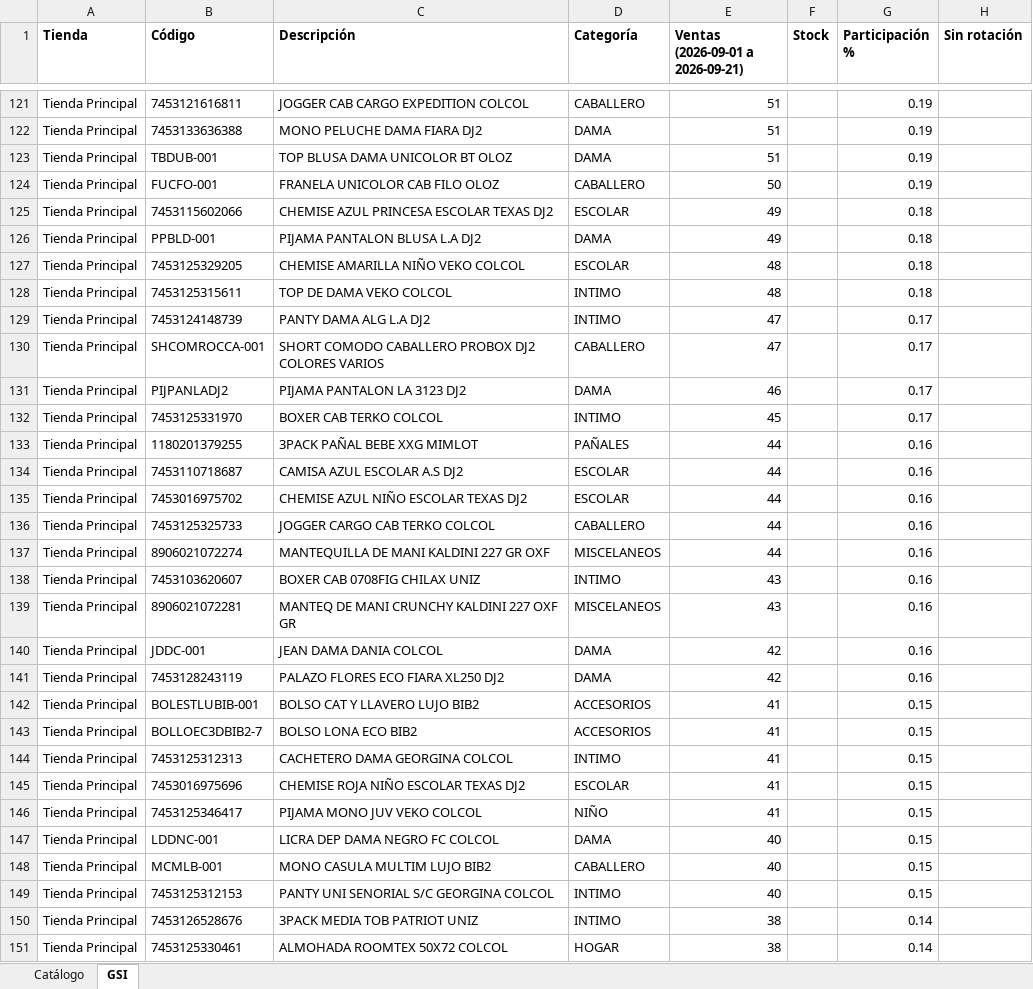
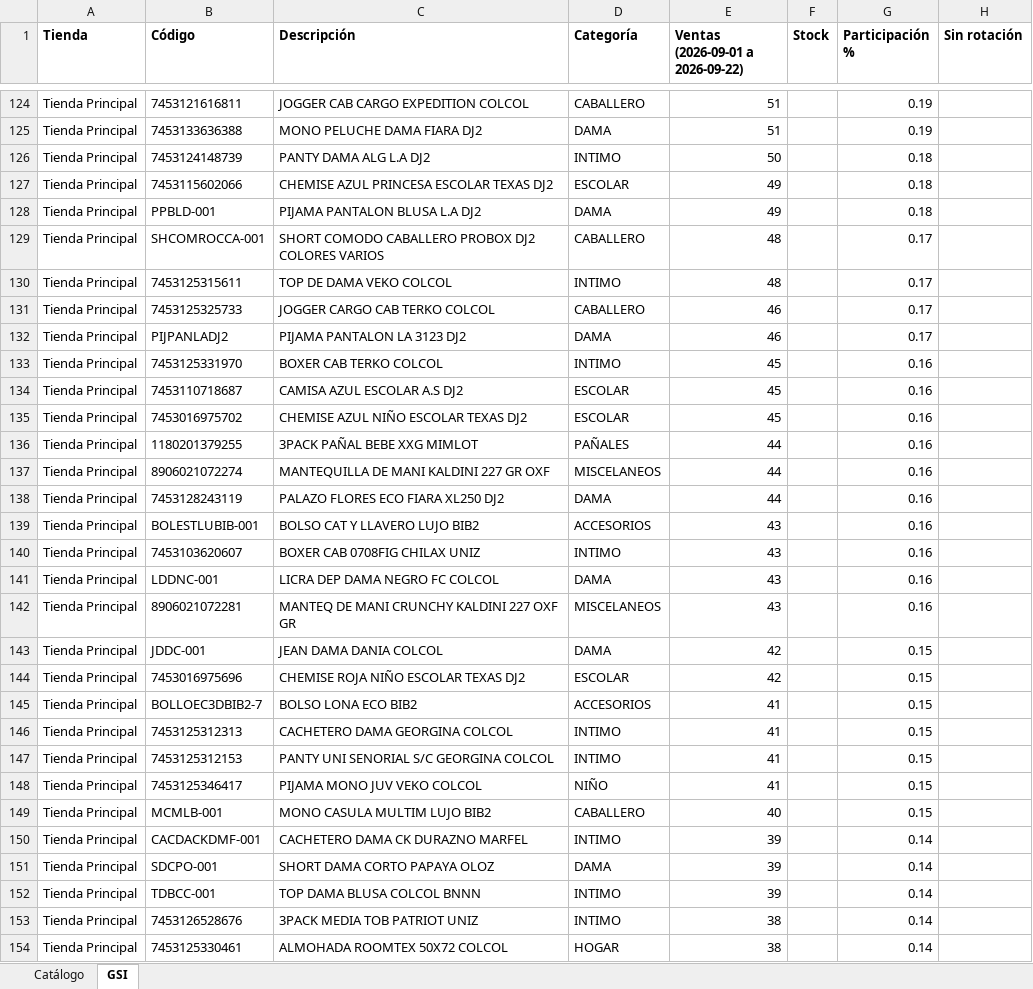
Before and after one commit to Anyer32/nexo-respaldo, an Excel workbook: respaldo-nexo.xlsx, sheet GSI, drawn as a sheet; only a part is shown, gaps mark what is left out; values as stored, in another font and other column widths than the file's, no borders; removed rows and columns are numbered as before the commit, all else as after; the diff covers the shown part only; the diff names each change by its address in the sheet, - before the commit and + after, or states it on an @@ line.

```diff
--- a/respaldo-nexo.xlsx (sheet GSI)
+++ b/respaldo-nexo.xlsx (sheet GSI)
-E1: Ventas (2026-09-01 a 2026-09-21)
+E1: Ventas (2026-09-01 a 2026-09-22)
-row 123: Tienda Principal | TBDUB-001 | TOP BLUSA DAMA UNICOLOR BT OLOZ | DAMA | 51 |  | 0.19
-row 124: Tienda Principal | FUCFO-001 | FRANELA UNICOLOR CAB FILO OLOZ | CABALLERO | 50 |  | 0.19
+row 126: Tienda Principal | 7453124148739 | PANTY DAMA ALG L.A DJ2 | INTIMO | 50 |  | 0.18
-row 127: Tienda Principal | 7453125329205 | CHEMISE AMARILLA NIÑO VEKO COLCOL | ESCOLAR | 48 |  | 0.18
+row 129: Tienda Principal | SHCOMROCCA-001 | SHORT COMODO CABALLERO PROBOX DJ2 COLORES VARIOS | CABALLERO | 48 |  | 0.17
-G130 (Participación %): 0.18
+G130 (Participación %): 0.17
-row 129: Tienda Principal | 7453124148739 | PANTY DAMA ALG L.A DJ2 | INTIMO | 47 |  | 0.17
-B131 (Código): SHCOMROCCA-001
+B131 (Código): 7453125325733
-C131 (Descripción): SHORT COMODO CABALLERO PROBOX DJ2 COLORES VARIOS
+C131 (Descripción): JOGGER CARGO CAB TERKO COLCOL
-E131 (Ventas (2026-09-01 a 2026-09-22)): 47
+E131 (Ventas (2026-09-01 a 2026-09-22)): 46
-G133 (Participación %): 0.17
+G133 (Participación %): 0.16
+row 134: Tienda Principal | 7453110718687 | CAMISA AZUL ESCOLAR A.S DJ2 | ESCOLAR | 45 |  | 0.16
+row 135: Tienda Principal | 7453016975702 | CHEMISE AZUL NIÑO ESCOLAR TEXAS DJ2 | ESCOLAR | 45 |  | 0.16
-row 134: Tienda Principal | 7453110718687 | CAMISA AZUL ESCOLAR A.S DJ2 | ESCOLAR | 44 |  | 0.16
-row 135: Tienda Principal | 7453016975702 | CHEMISE AZUL NIÑO ESCOLAR TEXAS DJ2 | ESCOLAR | 44 |  | 0.16
-row 136: Tienda Principal | 7453125325733 | JOGGER CARGO CAB TERKO COLCOL | CABALLERO | 44 |  | 0.16
+row 138: Tienda Principal | 7453128243119 | PALAZO FLORES ECO FIARA XL250 DJ2 | DAMA | 44 |  | 0.16
+row 139: Tienda Principal | BOLESTLUBIB-001 | BOLSO CAT Y LLAVERO LUJO BIB2 | ACCESORIOS | 43 |  | 0.16
+row 141: Tienda Principal | LDDNC-001 | LICRA DEP DAMA NEGRO FC COLCOL | DAMA | 43 |  | 0.16
-G143 (Participación %): 0.16
+G143 (Participación %): 0.15
-row 141: Tienda Principal | 7453128243119 | PALAZO FLORES ECO FIARA XL250 DJ2 | DAMA | 42 |  | 0.16
-row 142: Tienda Principal | BOLESTLUBIB-001 | BOLSO CAT Y LLAVERO LUJO BIB2 | ACCESORIOS | 41 |  | 0.15
+row 144: Tienda Principal | 7453016975696 | CHEMISE ROJA NIÑO ESCOLAR TEXAS DJ2 | ESCOLAR | 42 |  | 0.15
-B147 (Código): 7453016975696
+B147 (Código): 7453125312153
-C147 (Descripción): CHEMISE ROJA NIÑO ESCOLAR TEXAS DJ2
+C147 (Descripción): PANTY UNI SENORIAL S/C GEORGINA COLCOL
-D147 (Categoría): ESCOLAR
+D147 (Categoría): INTIMO
-row 147: Tienda Principal | LDDNC-001 | LICRA DEP DAMA NEGRO FC COLCOL | DAMA | 40 |  | 0.15
-row 149: Tienda Principal | 7453125312153 | PANTY UNI SENORIAL S/C GEORGINA COLCOL | INTIMO | 40 |  | 0.15
+row 150: Tienda Principal | CACDACKDMF-001 | CACHETERO DAMA CK DURAZNO MARFEL | INTIMO | 39 |  | 0.14
+row 151: Tienda Principal | SDCPO-001 | SHORT DAMA CORTO PAPAYA OLOZ | DAMA | 39 |  | 0.14
+row 152: Tienda Principal | TDBCC-001 | TOP DAMA BLUSA COLCOL BNNN | INTIMO | 39 |  | 0.14
```
Also changed, not shown: 93 added rows, 93 removed rows, 1 moved row and 203 edited cells elsewhere in this sheet, sheet Catálogo.
